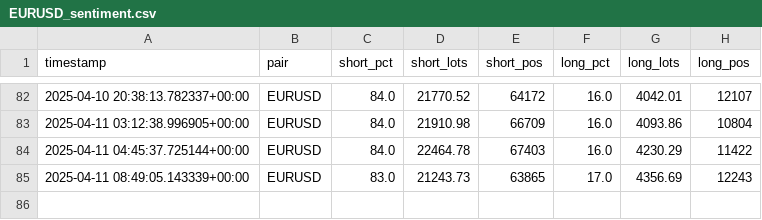
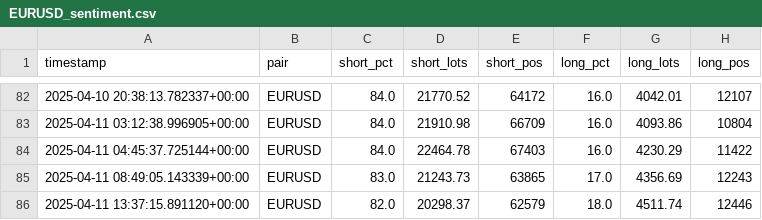
Before and after one commit to leslypierre/dumb-money-index, a CSV file: data_sentiment/EURUSD_sentiment.csv, drawn as a sheet; only a part is shown, gaps mark what is left out; the diff names each change by its address in the sheet, - before the commit and + after, or states it on an @@ line.

```diff
--- a/data_sentiment/EURUSD_sentiment.csv
+++ b/data_sentiment/EURUSD_sentiment.csv
+row 86: 2025-04-11 13:37:15.891120+00:00 | EURUSD | 82.0 | 20298.37 | 62579 | 18.0 | 4511.74 | 12446
```
Also changed, not shown: data_sentiment/AUDCAD_sentiment.csv, data_sentiment/EURGBP_sentiment.csv, 25 other files.
